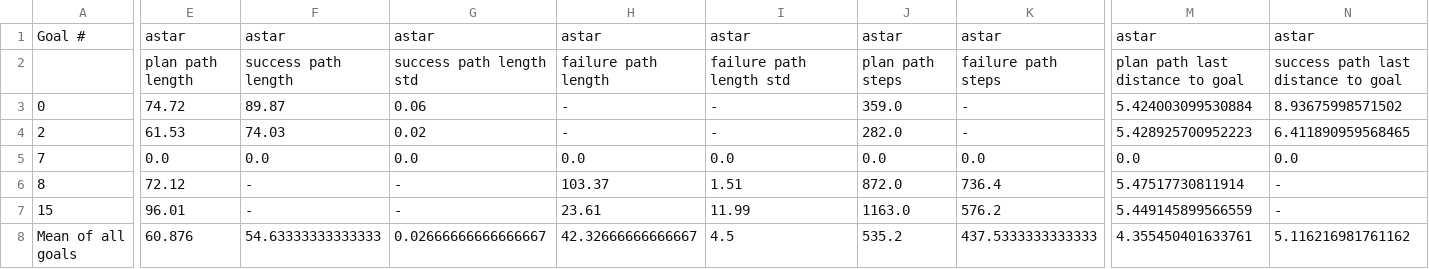
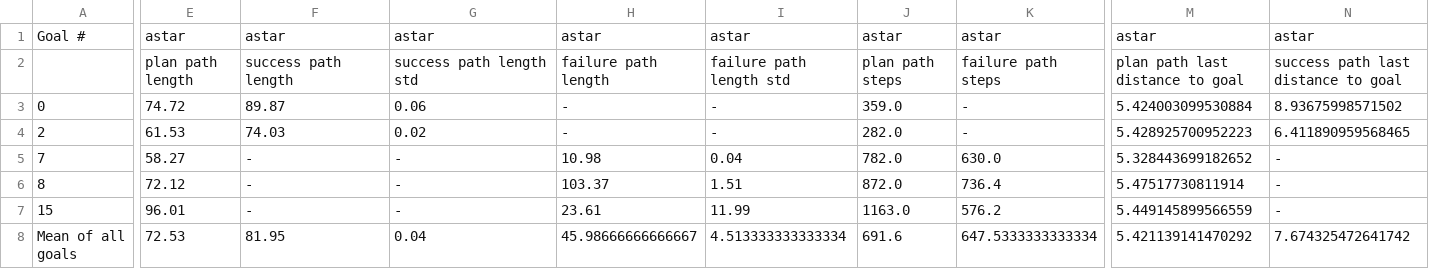
Before and after one commit to ShuoZ9379/t42_hand, a CSV file: beliefspaceplanning/rollout_node/set/set20c_100ac2_ho0.995/results/summary.csv, drawn as a sheet; only a part is shown, gaps mark what is left out; the diff covers the shown part only; the diff names each change by its address in the sheet, - before the commit and + after, or states it on an @@ line.

```diff
--- a/beliefspaceplanning/rollout_node/set/set20c_100ac2_ho0.995/results/summary.csv
+++ b/beliefspaceplanning/rollout_node/set/set20c_100ac2_ho0.995/results/summary.csv
-E5: 0.0
+E5: 58.27
-F5: 0.0
+F5: -
-G5: 0.0
+G5: -
-H5: 0.0
+H5: 10.98
-I5: 0.0
+I5: 0.04
-J5: 0.0
+J5: 782.0
-K5: 0.0
+K5: 630.0
-M5: 0.0
+M5: 5.328443699182652
-N5: 0.0
+N5: -
-E8: 60.876
+E8: 72.53
-F8: 54.63333333333333
+F8: 81.95
-G8: 0.02666666666666667
+G8: 0.04
-H8: 42.32666666666667
+H8: 45.98666666666667
-I8: 4.5
+I8: 4.513333333333334
-J8: 535.2
+J8: 691.6
-K8: 437.5333333333333
+K8: 647.5333333333334
-M8: 4.355450401633761
+M8: 5.421139141470292
-N8: 5.116216981761162
+N8: 7.674325472641742
```
Also changed, not shown: 10 edited cells elsewhere in this file, 3 other files.
